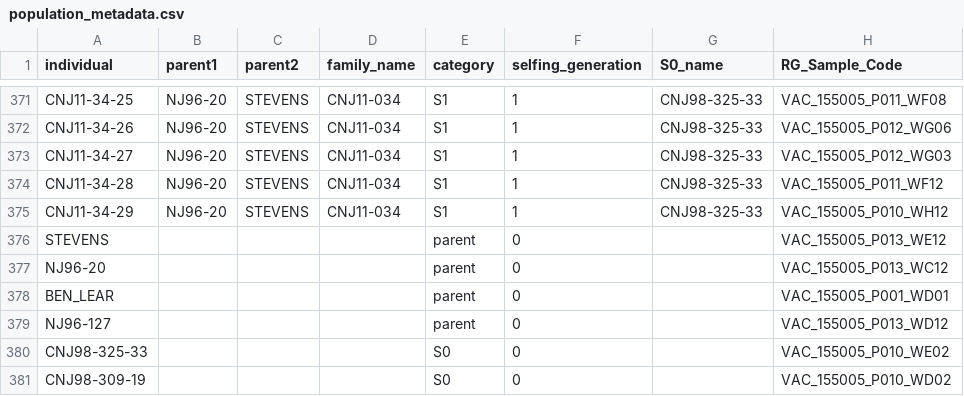
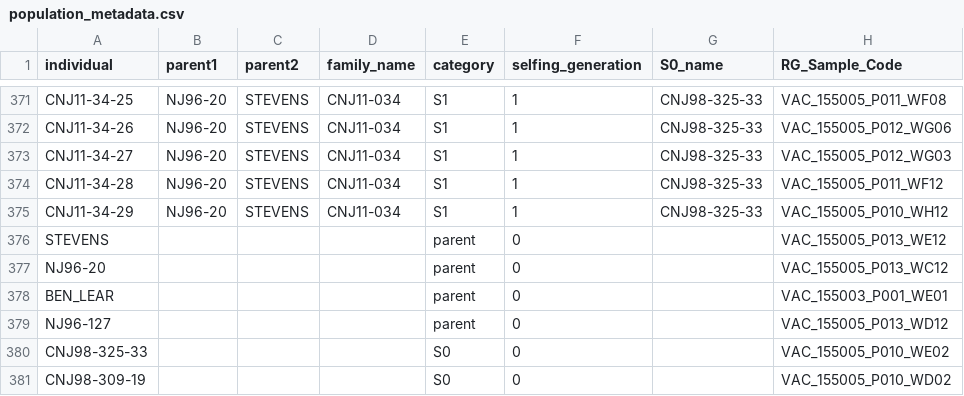
Before and after one commit to neyhartj/MxO_GeneticMap, a CSV file: data/population_metadata.csv, drawn as a sheet; only a part is shown, gaps mark what is left out.

Commit message:
update sample sheet

```diff
--- a/data/population_metadata.csv
+++ b/data/population_metadata.csv
@@ -377,3 +377,3 @@ STEVENS,,,,parent,0,,VAC_155005_P013_WE12
 NJ96-20,,,,parent,0,,VAC_155005_P013_WC12
-BEN_LEAR,,,,parent,0,,VAC_155005_P001_WD01
+BEN_LEAR,,,,parent,0,,VAC_155003_P001_WE01
 NJ96-127,,,,parent,0,,VAC_155005_P013_WD12
```
